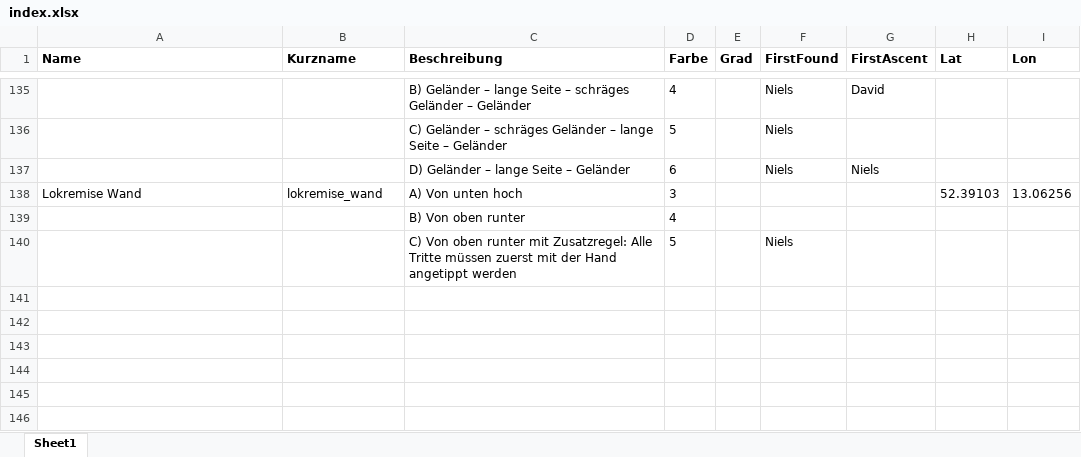
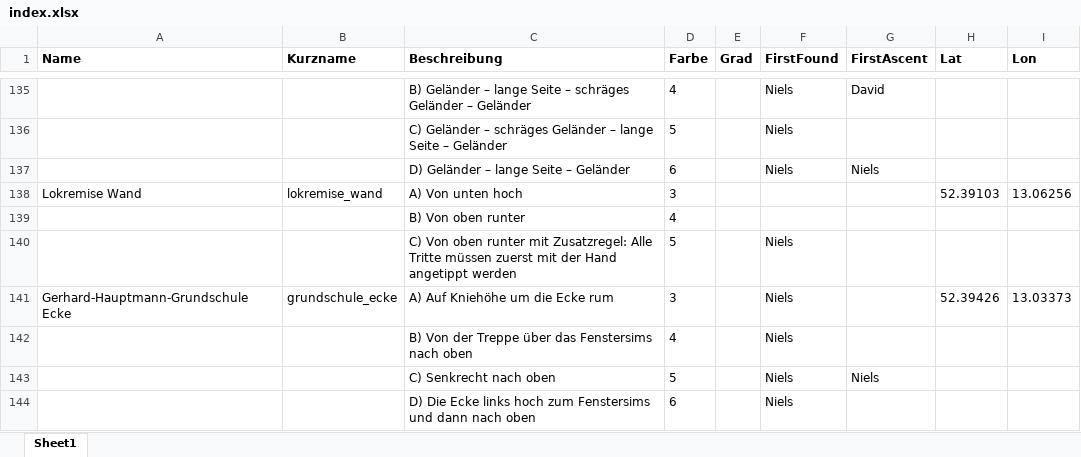
Before and after one commit to DavidBreuer/buildering-potsdam, an Excel workbook: index.xlsx, sheet Sheet1, drawn as a sheet; only a part is shown, gaps mark what is left out; values as stored, in another font and other column widths than the file's, no borders; charts and pictures not drawn; the diff names each change by its address in the sheet, - before the commit and + after, or states it on an @@ line.

Commit message:
Add Grundschule

```diff
--- a/index.xlsx (sheet Sheet1)
+++ b/index.xlsx (sheet Sheet1)
+row 141: Gerhard-Hauptmann-Grundschule Ecke | grundschule_ecke | A) Auf Kniehöhe um die Ecke rum | 3 |  | Niels |  | 52.39426 | 13.03373
+row 142:  |  | B) Von der Treppe über das Fenstersims nach oben | 4 |  | Niels
+row 143:  |  | C) Senkrecht nach oben | 5 |  | Niels | Niels
+row 144:  |  | D) Die Ecke links hoch zum Fenstersims und dann nach oben | 6 |  | Niels
```
Also changed, not shown: charts or pictures, 3 other files.
